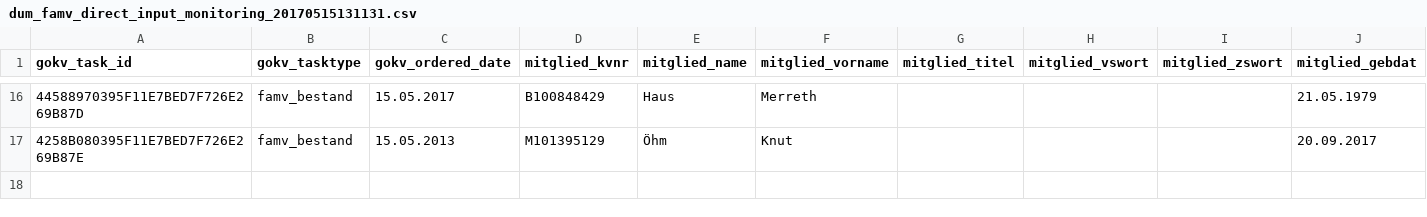
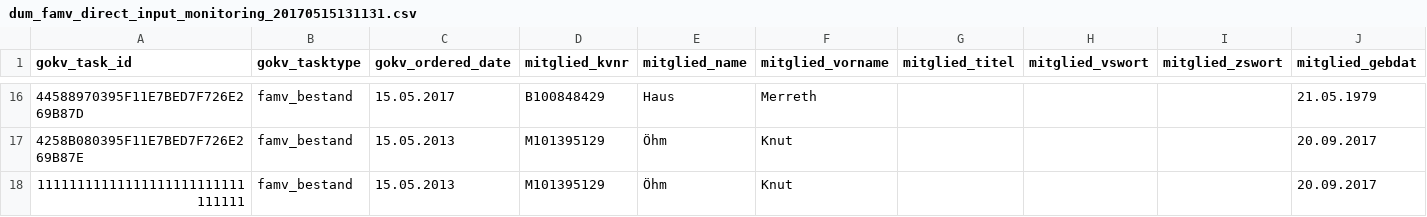
Before and after one commit to vchoid/TaskViewer2017, a CSV file: orders/dum_famv_direct_input_monitoring_20170515131131.csv, drawn as a sheet; only a part is shown, gaps mark what is left out.

Commit message:
TaskId Filter funktioniert verkehrt

```diff
--- a/orders/dum_famv_direct_input_monitoring_20170515131131.csv
+++ b/orders/dum_famv_direct_input_monitoring_20170515131131.csv
@@ -17 +17,2 @@ gokv_task_id;gokv_tasktype;gokv_ordered_date;mitglied_kvnr;mitglied_name;mitglie
 4258B080395F11E7BED7F726E269B87E;famv_bestand;15.05.2013;M101395129;Öhm;Knut;;;;20.09.2017
+11111111111111111111111111111111;famv_bestand;15.05.2013;M101395129;Öhm;Knut;;;;20.09.2017
```
Also changed, not shown: 3 other files.
